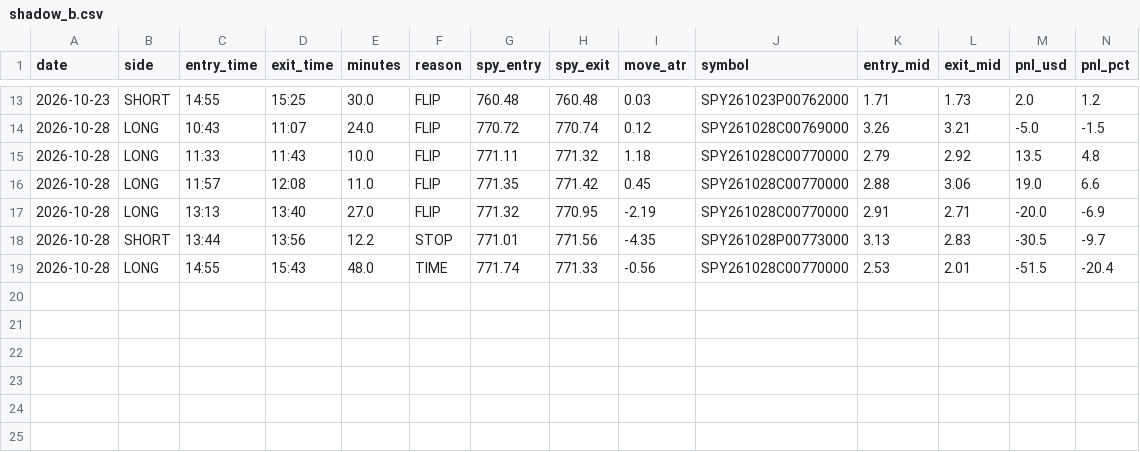
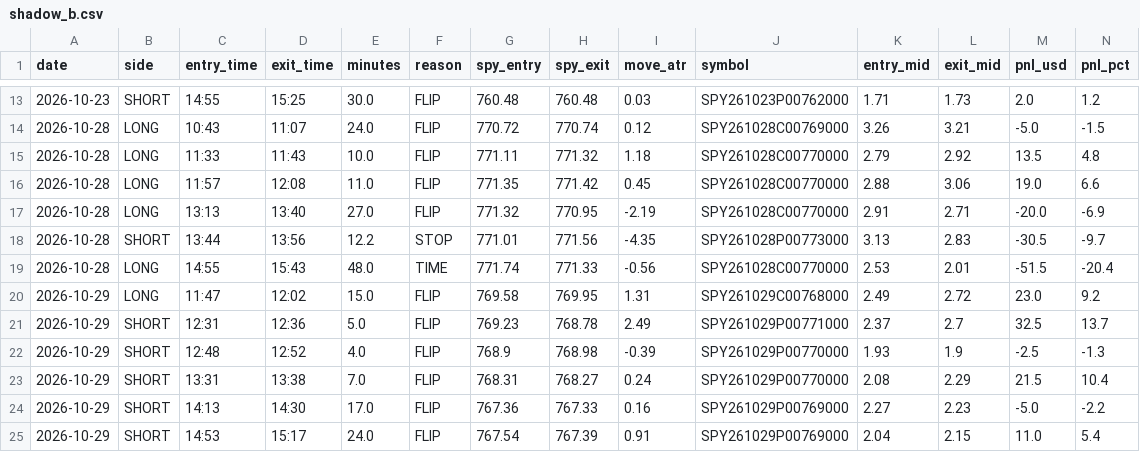
Before and after one commit to jnewsom188327/stoch-bot, a CSV file: shadow_b.csv, drawn as a sheet; only a part is shown, gaps mark what is left out; rows hold the shown columns only; the diff names each change by its address in the sheet, - before the commit and + after, or states it on an @@ line.

```diff
--- a/shadow_b.csv
+++ b/shadow_b.csv
+row 20: 2026-10-29 | LONG | 11:47 | 12:02 | 15.0 | FLIP | 769.58 | 769.95 | 1.31 | SPY261029C00768000 | 2.49 | 2.72 | 23.0 | 9.2
+row 21: 2026-10-29 | SHORT | 12:31 | 12:36 | 5.0 | FLIP | 769.23 | 768.78 | 2.49 | SPY261029P00771000 | 2.37 | 2.7 | 32.5 | 13.7
+row 22: 2026-10-29 | SHORT | 12:48 | 12:52 | 4.0 | FLIP | 768.9 | 768.98 | -0.39 | SPY261029P00770000 | 1.93 | 1.9 | -2.5 | -1.3
+row 23: 2026-10-29 | SHORT | 13:31 | 13:38 | 7.0 | FLIP | 768.31 | 768.27 | 0.24 | SPY261029P00770000 | 2.08 | 2.29 | 21.5 | 10.4
+row 24: 2026-10-29 | SHORT | 14:13 | 14:30 | 17.0 | FLIP | 767.36 | 767.33 | 0.16 | SPY261029P00769000 | 2.27 | 2.23 | -5.0 | -2.2
+row 25: 2026-10-29 | SHORT | 14:53 | 15:17 | 24.0 | FLIP | 767.54 | 767.39 | 0.91 | SPY261029P00769000 | 2.04 | 2.15 | 11.0 | 5.4
```
Also changed, not shown: trades.csv.
